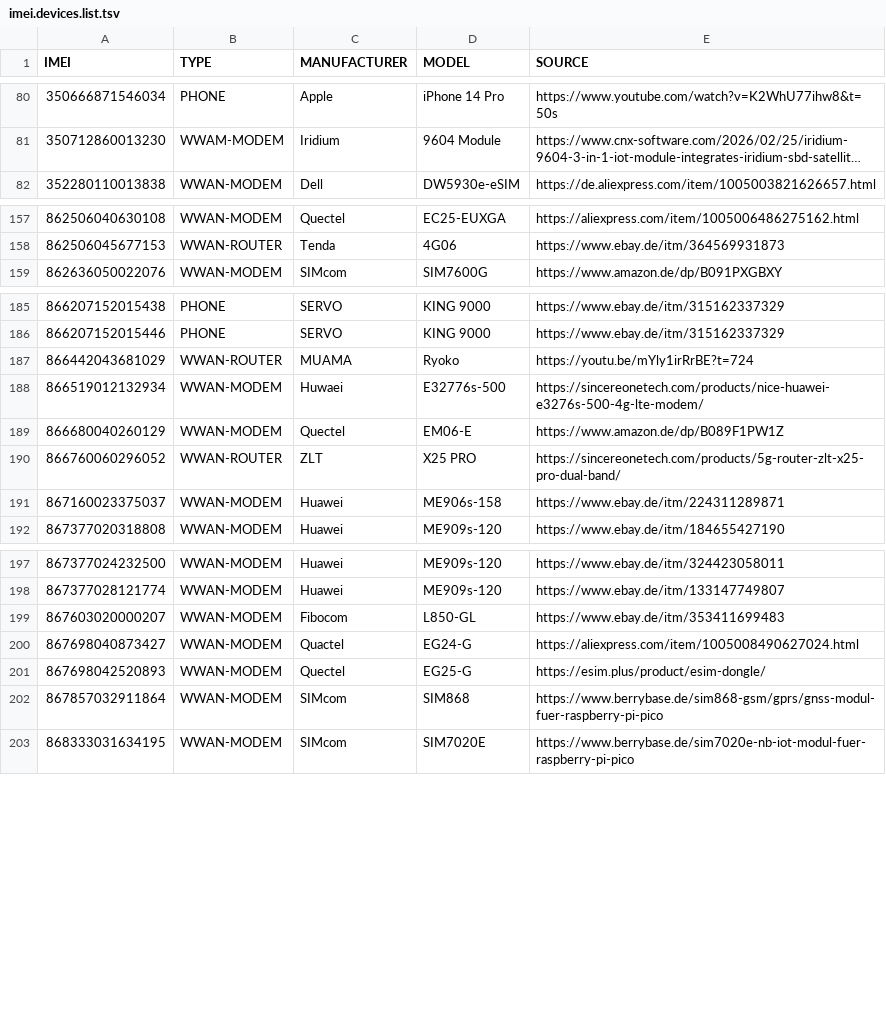
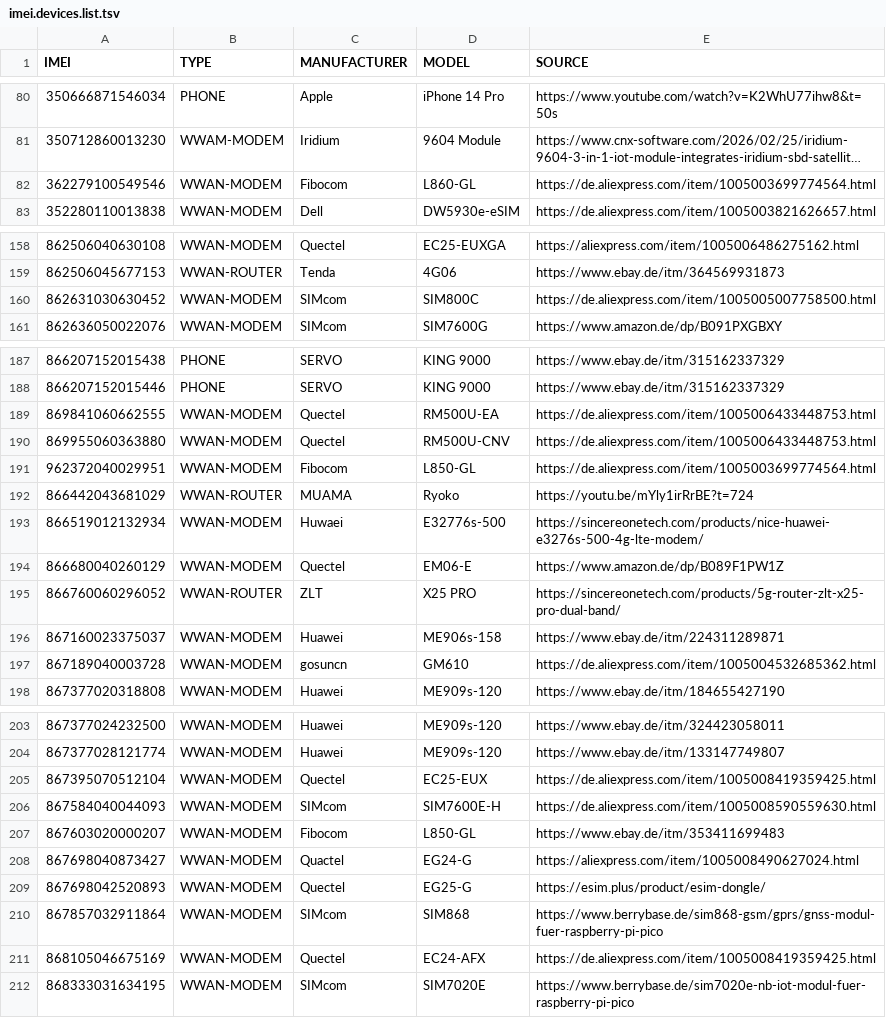
Before and after one commit to greyhat-academy/lists.d, a TSV file: imei.devices.list.tsv, drawn as a sheet; only a part is shown, gaps mark what is left out; long unchanged cells end in …; the diff names each change by its address in the sheet, - before the commit and + after, or states it on an @@ line.

Commit message:
Adding several new devices to imei.devices.list.tsv

```diff
--- a/imei.devices.list.tsv
+++ b/imei.devices.list.tsv
+row 82: 362279100549546 | WWAN-MODEM | Fibocom | L860-GL | https://de.aliexpress.com/item/1005003699774564.html
+row 160: 862631030630452 | WWAN-MODEM | SIMcom | SIM800C | https://de.aliexpress.com/item/1005005007758500.html
+row 189: 869841060662555 | WWAN-MODEM | Quectel | RM500U-EA | https://de.aliexpress.com/item/1005006433448753.html
+row 190: 869955060363880 | WWAN-MODEM | Quectel | RM500U-CNV | https://de.aliexpress.com/item/1005006433448753.html
+row 191: 962372040029951 | WWAN-MODEM | Fibocom | L850-GL | https://de.aliexpress.com/item/1005003699774564.html
+row 197: 867189040003728 | WWAN-MODEM | gosuncn | GM610 | https://de.aliexpress.com/item/1005004532685362.html
+row 205: 867395070512104 | WWAN-MODEM | Quectel | EC25-EUX | https://de.aliexpress.com/item/1005008419359425.html
+row 206: 867584040044093 | WWAN-MODEM | SIMcom | SIM7600E-H | https://de.aliexpress.com/item/1005008590559630.html
+row 211: 868105046675169 | WWAN-MODEM | Quectel | EC24-AFX | https://de.aliexpress.com/item/1005008419359425.html
```
Also changed, not shown: 1 other file.
